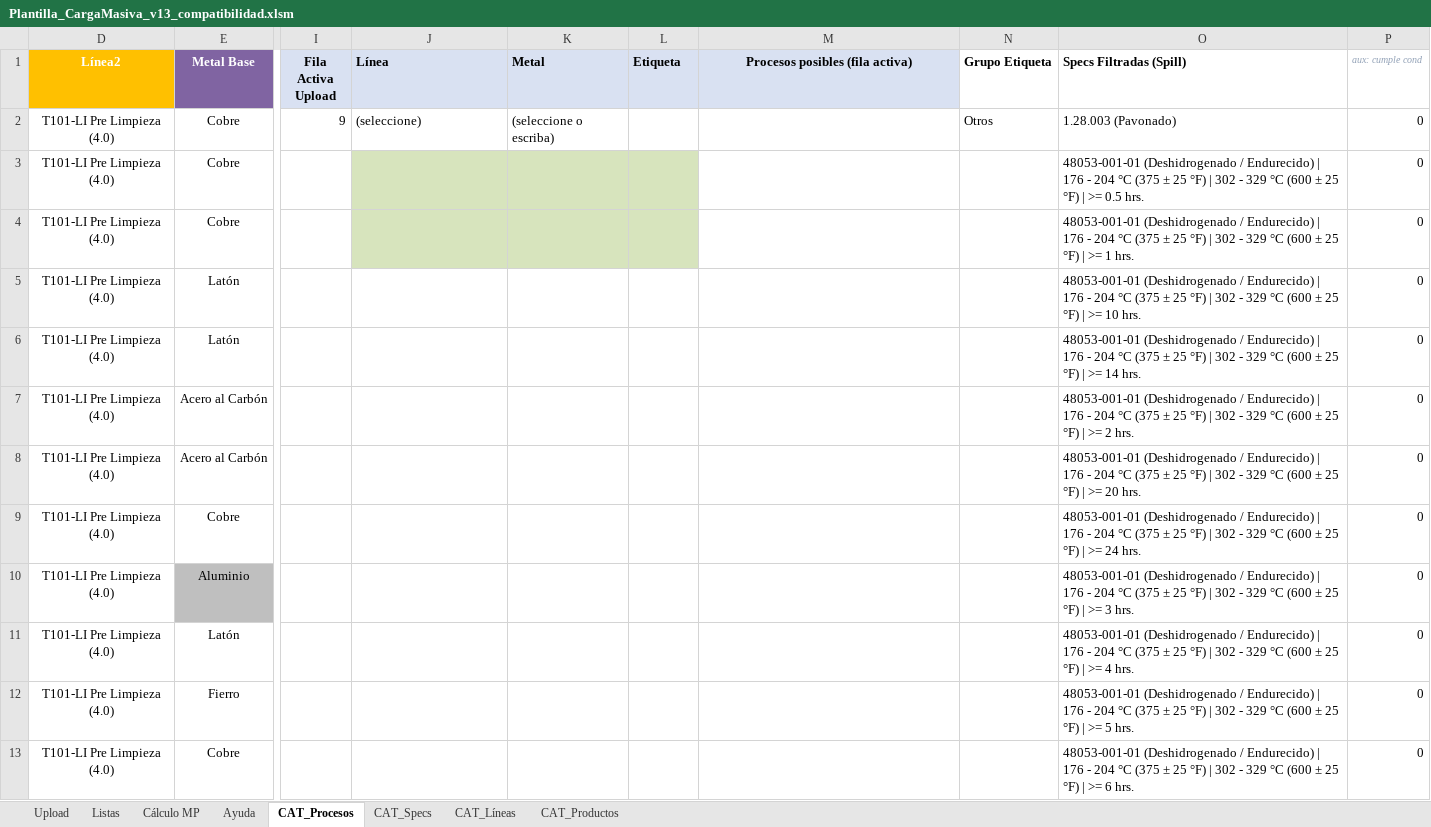
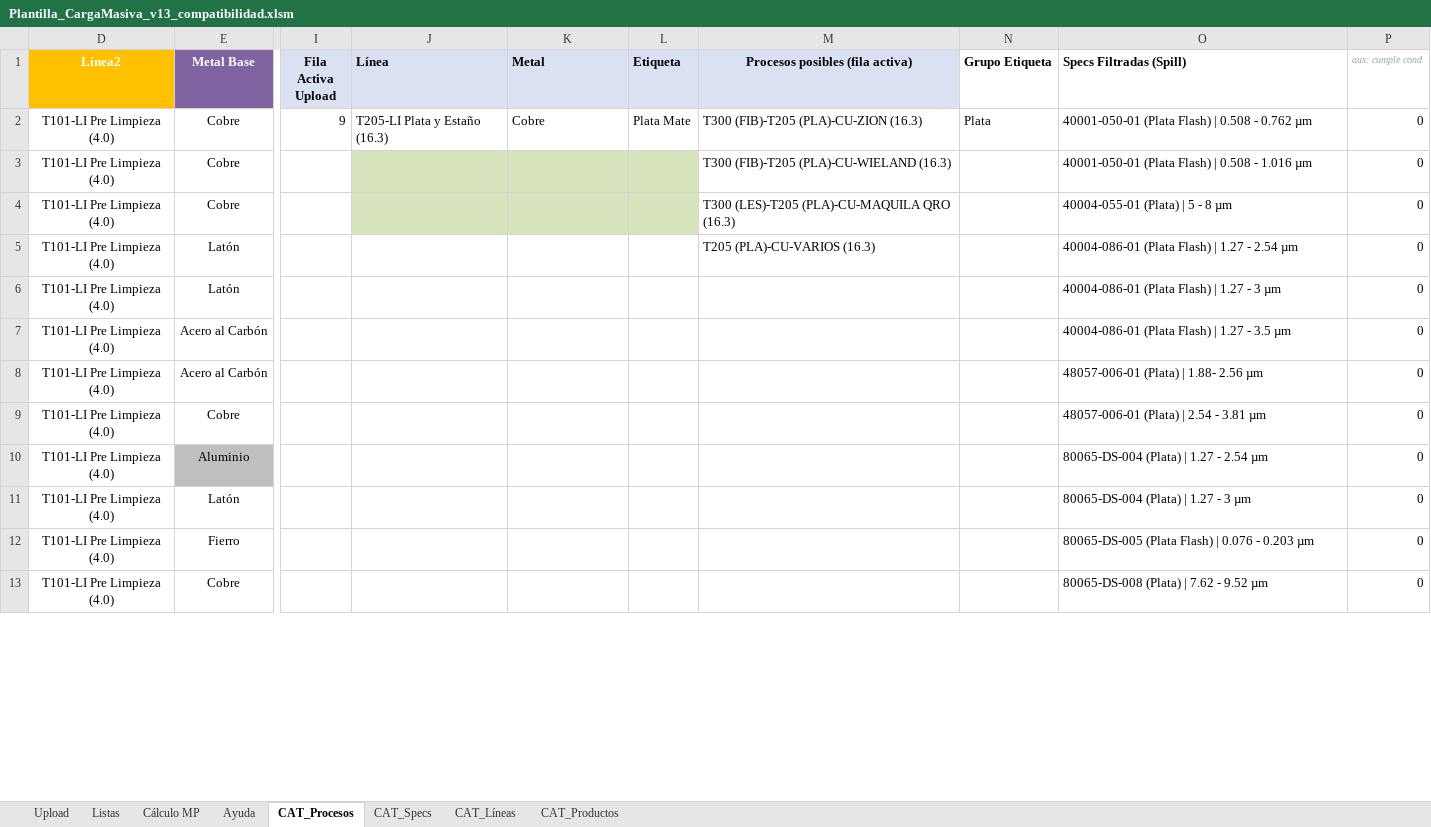
Before and after one commit to oviazcan/SteelheadAutomator, an Excel workbook: remote/templates/Plantilla_CargaMasiva_v13_compatibilidad.xlsm, sheet CAT_Procesos, drawn as a sheet; only a part is shown, gaps mark what is left out; values as stored, in another font and other column widths than the file's, no borders; table styles not drawn; the diff covers the shown part only; the diff names each change by its address in the sheet, - before the commit and + after, or states it on an @@ line.

```diff
--- a/remote/templates/Plantilla_CargaMasiva_v13_compatibilidad.xlsm (sheet CAT_Procesos)
+++ b/remote/templates/Plantilla_CargaMasiva_v13_compatibilidad.xlsm (sheet CAT_Procesos)
-J2 (Línea): (seleccione)
+J2 (Línea): T205-LI Plata y Estaño (16.3)
-K2 (Metal): (seleccione o escriba)
+K2 (Metal): Cobre
-L2 (Etiqueta): (empty)
+L2 (Etiqueta): Plata Mate
-M2 (Procesos posibles (fila activa)): (empty)
+M2 (Procesos posibles (fila activa)): T300 (FIB)-T205 (PLA)-CU-ZION (16.3)
-N2 (Grupo Etiqueta): Otros
+N2 (Grupo Etiqueta): Plata
-O2 (Specs Filtradas (Spill)): 1.28.003 (Pavonado)
+O2 (Specs Filtradas (Spill)): 40001-050-01 (Plata Flash) | 0.508 - 0.762 µm
-M3 (Procesos posibles (fila activa)): (empty)
+M3 (Procesos posibles (fila activa)): T300 (FIB)-T205 (PLA)-CU-WIELAND (16.3)
-O3 (Specs Filtradas (Spill)): 48053-001-01 (Deshidrogenado / Endurecido) | 176 - 204 °C (375 ± 25 °F) | 302 - 329 °C (600 ± 25 °F) | >= 0.5 hrs.
+O3 (Specs Filtradas (Spill)): 40001-050-01 (Plata Flash) | 0.508 - 1.016 µm
-M4 (Procesos posibles (fila activa)): (empty)
+M4 (Procesos posibles (fila activa)): T300 (LES)-T205 (PLA)-CU-MAQUILA QRO (16.3)
-O4 (Specs Filtradas (Spill)): 48053-001-01 (Deshidrogenado / Endurecido) | 176 - 204 °C (375 ± 25 °F) | 302 - 329 °C (600 ± 25 °F) | >= 1 hrs.
+O4 (Specs Filtradas (Spill)): 40004-055-01 (Plata) | 5 - 8 µm
-M5 (Procesos posibles (fila activa)): (empty)
+M5 (Procesos posibles (fila activa)): T205 (PLA)-CU-VARIOS (16.3)
-O5 (Specs Filtradas (Spill)): 48053-001-01 (Deshidrogenado / Endurecido) | 176 - 204 °C (375 ± 25 °F) | 302 - 329 °C (600 ± 25 °F) | >= 10 hrs.
+O5 (Specs Filtradas (Spill)): 40004-086-01 (Plata Flash) | 1.27 - 2.54 µm
-O6 (Specs Filtradas (Spill)): 48053-001-01 (Deshidrogenado / Endurecido) | 176 - 204 °C (375 ± 25 °F) | 302 - 329 °C (600 ± 25 °F) | >= 14 hrs.
+O6 (Specs Filtradas (Spill)): 40004-086-01 (Plata Flash) | 1.27 - 3 µm
-O7 (Specs Filtradas (Spill)): 48053-001-01 (Deshidrogenado / Endurecido) | 176 - 204 °C (375 ± 25 °F) | 302 - 329 °C (600 ± 25 °F) | >= 2 hrs.
+O7 (Specs Filtradas (Spill)): 40004-086-01 (Plata Flash) | 1.27 - 3.5 µm
-O8 (Specs Filtradas (Spill)): 48053-001-01 (Deshidrogenado / Endurecido) | 176 - 204 °C (375 ± 25 °F) | 302 - 329 °C (600 ± 25 °F) | >= 20 hrs.
+O8 (Specs Filtradas (Spill)): 48057-006-01 (Plata) | 1.88- 2.56 µm
-O9 (Specs Filtradas (Spill)): 48053-001-01 (Deshidrogenado / Endurecido) | 176 - 204 °C (375 ± 25 °F) | 302 - 329 °C (600 ± 25 °F) | >= 24 hrs.
+O9 (Specs Filtradas (Spill)): 48057-006-01 (Plata) | 2.54 - 3.81 µm
-O10 (Specs Filtradas (Spill)): 48053-001-01 (Deshidrogenado / Endurecido) | 176 - 204 °C (375 ± 25 °F) | 302 - 329 °C (600 ± 25 °F) | >= 3 hrs.
+O10 (Specs Filtradas (Spill)): 80065-DS-004 (Plata) | 1.27 - 2.54 µm
-O11 (Specs Filtradas (Spill)): 48053-001-01 (Deshidrogenado / Endurecido) | 176 - 204 °C (375 ± 25 °F) | 302 - 329 °C (600 ± 25 °F) | >= 4 hrs.
+O11 (Specs Filtradas (Spill)): 80065-DS-004 (Plata) | 1.27 - 3 µm
-O12 (Specs Filtradas (Spill)): 48053-001-01 (Deshidrogenado / Endurecido) | 176 - 204 °C (375 ± 25 °F) | 302 - 329 °C (600 ± 25 °F) | >= 5 hrs.
+O12 (Specs Filtradas (Spill)): 80065-DS-005 (Plata Flash) | 0.076 - 0.203 µm
-O13 (Specs Filtradas (Spill)): 48053-001-01 (Deshidrogenado / Endurecido) | 176 - 204 °C (375 ± 25 °F) | 302 - 329 °C (600 ± 25 °F) | >= 6 hrs.
+O13 (Specs Filtradas (Spill)): 80065-DS-008 (Plata) | 7.62 - 9.52 µm
```
Also changed, not shown: 59 edited cells elsewhere in this sheet, sheet CAT_Specs, sheet Upload.
